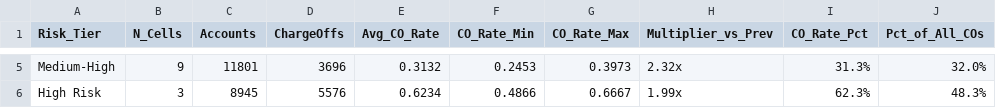
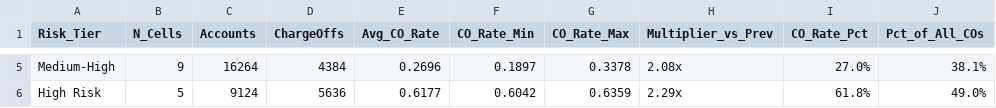
Before and after one commit to keweizhou0923/claude, a CSV file: risk_tier_summary.csv, drawn as a sheet; only a part is shown, gaps mark what is left out; the diff covers the shown part only; the diff names each change by its address in the sheet, - before the commit and + after, or states it on an @@ line.

```diff
--- a/risk_tier_summary.csv
+++ b/risk_tier_summary.csv
-C5 (Accounts): 11801
+C5 (Accounts): 16264
-D5 (ChargeOffs): 3696
+D5 (ChargeOffs): 4384
-E5 (Avg_CO_Rate): 0.3132
+E5 (Avg_CO_Rate): 0.2696
-F5 (CO_Rate_Min): 0.2453
+F5 (CO_Rate_Min): 0.1897
-G5 (CO_Rate_Max): 0.3973
+G5 (CO_Rate_Max): 0.3378
-H5 (Multiplier_vs_Prev): 2.32x
+H5 (Multiplier_vs_Prev): 2.08x
-I5 (CO_Rate_Pct): 31.3%
+I5 (CO_Rate_Pct): 27.0%
-J5 (Pct_of_All_COs): 32.0%
+J5 (Pct_of_All_COs): 38.1%
-B6 (N_Cells): 3
+B6 (N_Cells): 5
-C6 (Accounts): 8945
+C6 (Accounts): 9124
-D6 (ChargeOffs): 5576
+D6 (ChargeOffs): 5636
-E6 (Avg_CO_Rate): 0.6234
+E6 (Avg_CO_Rate): 0.6177
-F6 (CO_Rate_Min): 0.4866
+F6 (CO_Rate_Min): 0.6042
-G6 (CO_Rate_Max): 0.6667
+G6 (CO_Rate_Max): 0.6359
-H6 (Multiplier_vs_Prev): 1.99x
+H6 (Multiplier_vs_Prev): 2.29x
-I6 (CO_Rate_Pct): 62.3%
+I6 (CO_Rate_Pct): 61.8%
-J6 (Pct_of_All_COs): 48.3%
+J6 (Pct_of_All_COs): 49.0%
```
Also changed, not shown: 26 edited cells elsewhere in this file, score_grid_raw.csv, score_grid_tiered.csv, 7 other files.
